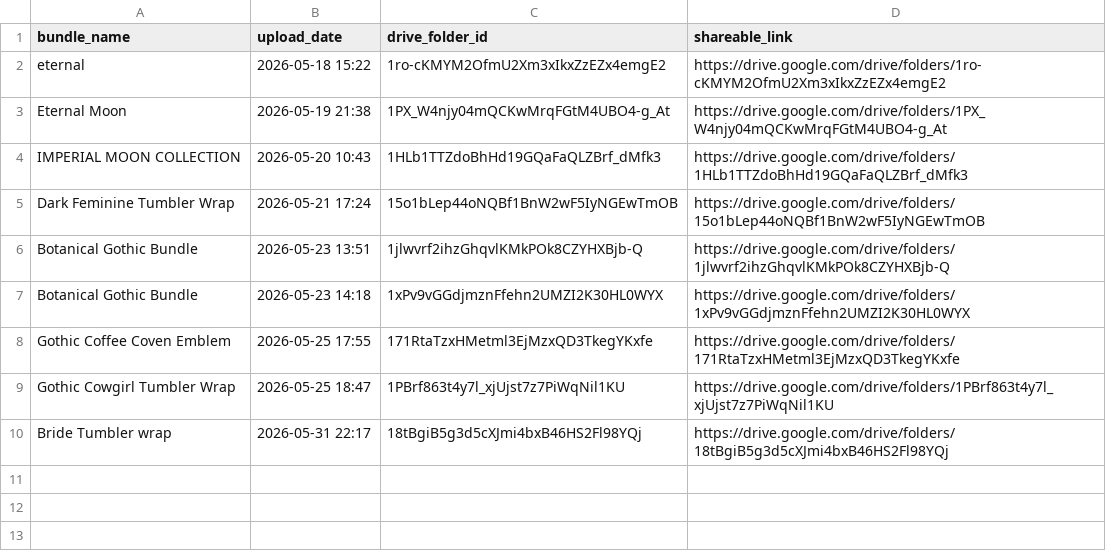
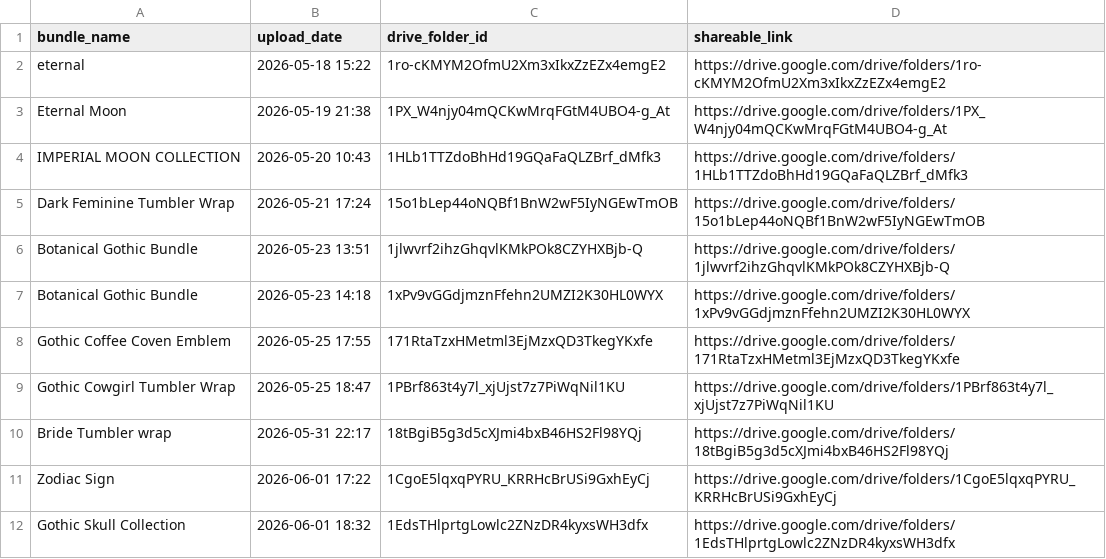
Before and after one commit to pawan9124/etsy_automations, a CSV file: drive_ledger.csv, drawn as a sheet; the diff names each change by its address in the sheet, - before the commit and + after, or states it on an @@ line.

```diff
--- a/drive_ledger.csv
+++ b/drive_ledger.csv
+row 11: Zodiac Sign | 2026-06-01 17:22 | 1CgoE5lqxqPYRU_KRRHcBrUSi9GxhEyCj | https://drive.google.com/drive/folders/1CgoE5lqxqPYRU_KRRHcBrUSi9GxhEyCj
+row 12: Gothic Skull Collection | 2026-06-01 18:32 | 1EdsTHlprtgLowlc2ZNzDR4kyxsWH3dfx | https://drive.google.com/drive/folders/1EdsTHlprtgLowlc2ZNzDR4kyxsWH3dfx
```
Also changed, not shown: 2 other files.
